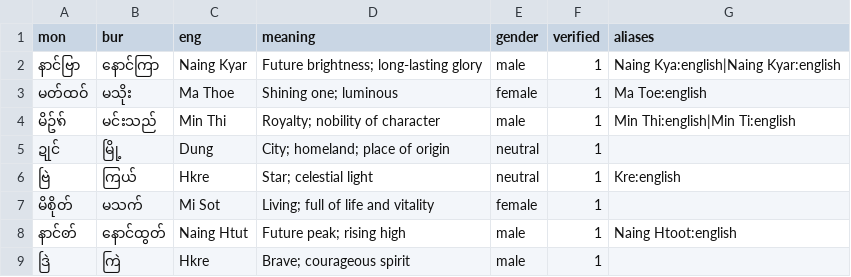
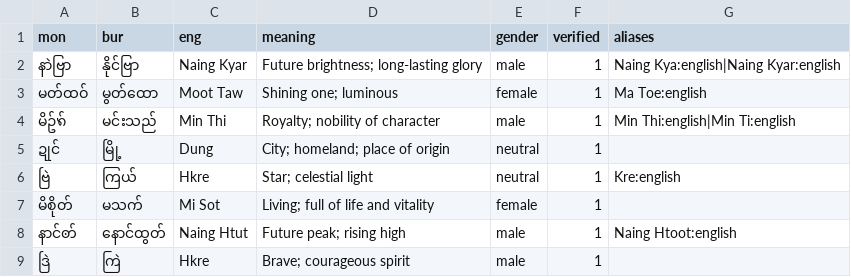
Before and after one commit to TaoMonLae/monname-converter, a CSV file: data/names.csv, drawn as a sheet.

Commit message:
Update names in names.csv with corrections

```diff
--- a/data/names.csv
+++ b/data/names.csv
@@ -1,4 +1,4 @@
 mon,bur,eng,meaning,gender,verified,aliases
-နာင်ဗြာ,နောင်ကြာ,Naing Kyar,Future brightness; long-lasting glory,male,1,Naing Kya:english|Naing Kyar:english
-မတ်ထဝ်,မသိုး,Ma Thoe,Shining one; luminous,female,1,Ma Toe:english
+နာဲဗြာ,နိုင်ဗြာ,Naing Kyar,Future brightness; long-lasting glory,male,1,Naing Kya:english|Naing Kyar:english
+မတ်ထဝ်,မွတ်ထော,Moot Taw,Shining one; luminous,female,1,Ma Toe:english
 မိဥ်ꩫ်,မင်းသည်,Min Thi,Royalty; nobility of character,male,1,Min Thi:english|Min Ti:english
```
